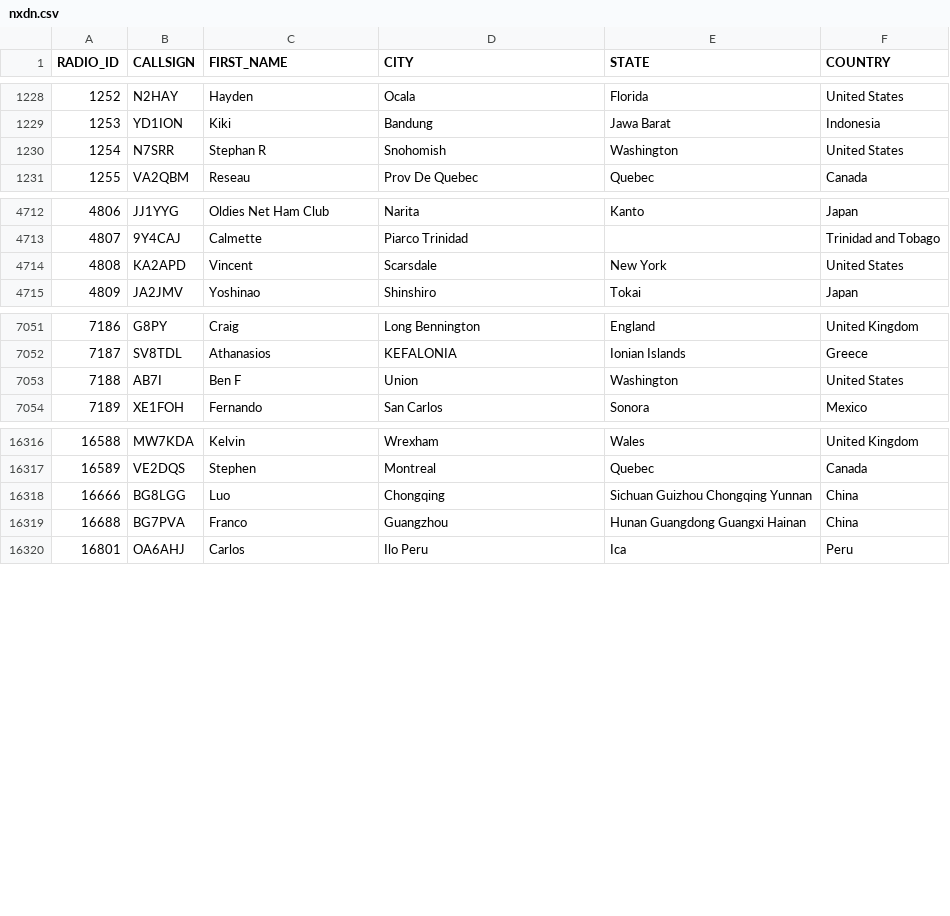
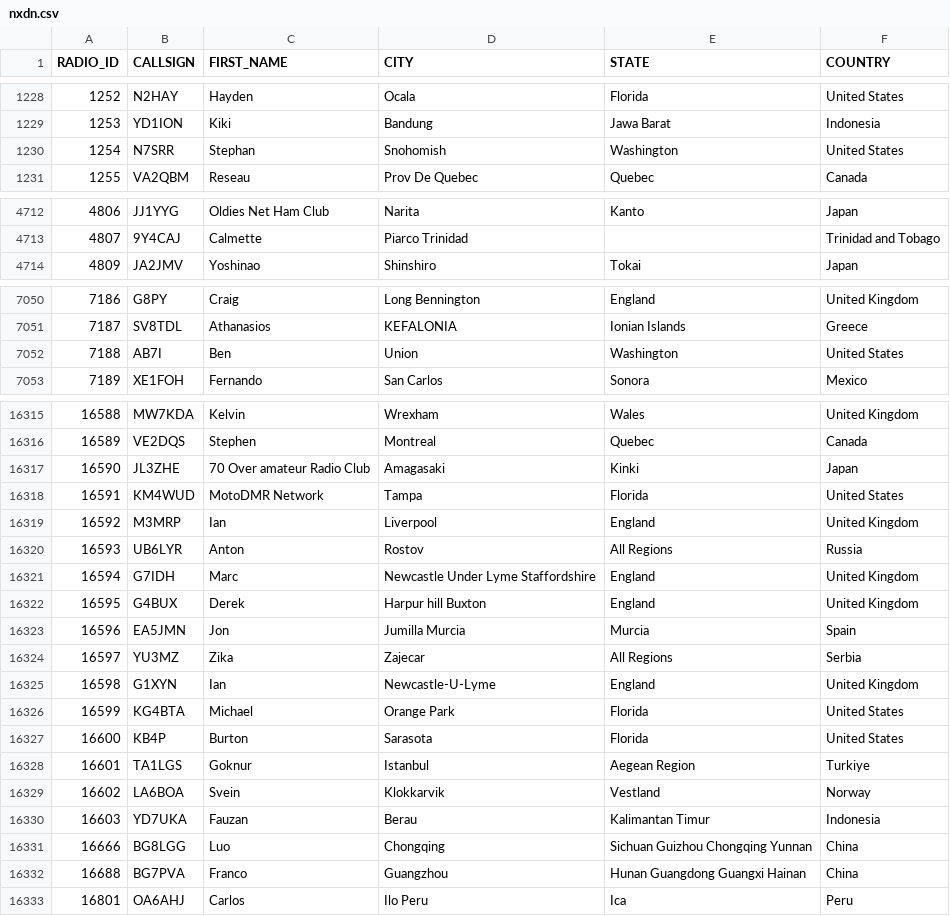
Before and after one commit to DMR-Database/dmr-database-appdata, a CSV file: nxdn.csv, drawn as a sheet; only a part is shown, gaps mark what is left out; the diff covers the shown part only.

```diff
--- a/nxdn.csv
+++ b/nxdn.csv
@@ -1229,3 +1229,3 @@ RADIO_ID,CALLSIGN,FIRST_NAME,CITY,STATE,COUNTRY
 1253,YD1ION,Kiki,Bandung,Jawa Barat,Indonesia
-1254,N7SRR,Stephan R,Snohomish,Washington,United States
+1254,N7SRR,Stephan,Snohomish,Washington,United States
 1255,VA2QBM,Reseau,Prov De Quebec,Quebec,Canada
@@ -4713,3 +4713,2 @@ RADIO_ID,CALLSIGN,FIRST_NAME,CITY,STATE,COUNTRY
 4807,9Y4CAJ,Calmette,Piarco Trinidad,,Trinidad and Tobago
-4808,KA2APD,Vincent,Scarsdale,New York,United States
 4809,JA2JMV,Yoshinao,Shinshiro,Tokai,Japan
@@ -7052,3 +7051,3 @@ RADIO_ID,CALLSIGN,FIRST_NAME,CITY,STATE,COUNTRY
 7187,SV8TDL,Athanasios,KEFALONIA,Ionian Islands,Greece
-7188,AB7I,Ben F,Union,Washington,United States
+7188,AB7I,Ben,Union,Washington,United States
 7189,XE1FOH,Fernando,San Carlos,Sonora,Mexico
@@ -16317,2 +16316,16 @@ RADIO_ID,CALLSIGN,FIRST_NAME,CITY,STATE,COUNTRY
 16589,VE2DQS,Stephen,Montreal,Quebec,Canada
+16590,JL3ZHE,70 Over  amateur Radio Club,Amagasaki,Kinki,Japan
+16591,KM4WUD,MotoDMR Network,Tampa,Florida,United States
+16592,M3MRP,Ian,Liverpool,England,United Kingdom
+16593,UB6LYR,Anton,Rostov,All Regions,Russia
+16594,G7IDH,Marc,Newcastle Under Lyme   Staffordshire,England,United Kingdom
+16595,G4BUX,Derek,Harpur hill  Buxton,England,United Kingdom
+16596,EA5JMN,Jon,Jumilla Murcia,Murcia,Spain
+16597,YU3MZ,Zika,Zajecar,All Regions,Serbia
+16598,G1XYN,Ian,Newcastle-U-Lyme,England,United Kingdom
+16599,KG4BTA,Michael,Orange Park,Florida,United States
+16600,KB4P,Burton,Sarasota,Florida,United States
+16601,TA1LGS,Goknur,Istanbul,Aegean Region,Turkiye
+16602,LA6BOA,Svein,Klokkarvik,Vestland,Norway
+16603,YD7UKA,Fauzan,Berau,Kalimantan Timur,Indonesia
 16666,BG8LGG,Luo,Chongqing,Sichuan Guizhou Chongqing Yunnan,China
```
Also changed, not shown: 6 edited cells elsewhere in this file, dapnet.csv, 8 other files.
